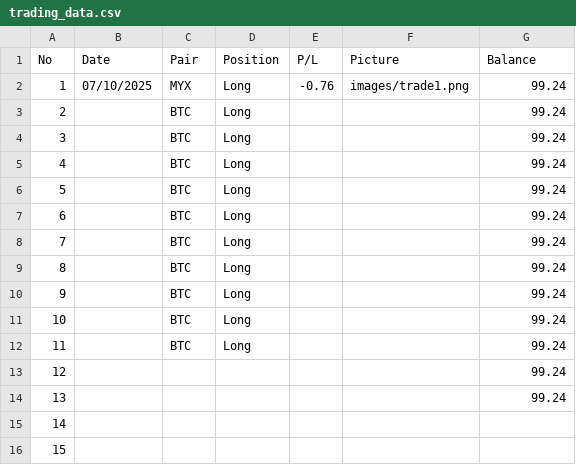
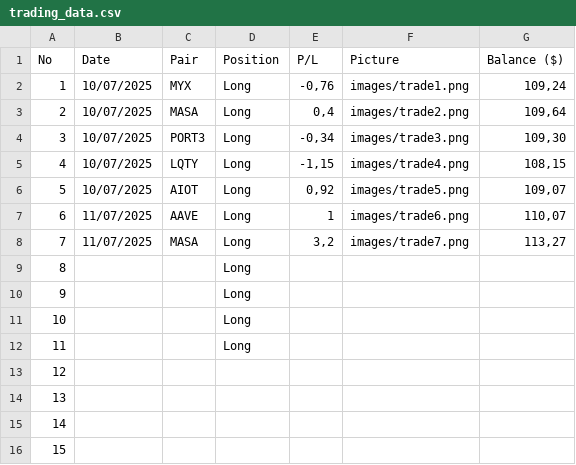
Before and after one commit to sudharrrr87/Trading-Journey, a CSV file: trading_data.csv, drawn as a sheet; only a part is shown.

Commit message:
Add files via upload

```diff
--- a/trading_data.csv
+++ b/trading_data.csv
@@ -1,15 +1,15 @@
-No,Date,Pair,Position,P/L,Picture,Balance
-1,07/10/2025,MYX,Long,-0.76,images/trade1.png,99.24
-2,,BTC,Long,,,99.24
-3,,BTC,Long,,,99.24
-4,,BTC,Long,,,99.24
-5,,BTC,Long,,,99.24
-6,,BTC,Long,,,99.24
-7,,BTC,Long,,,99.24
-8,,BTC,Long,,,99.24
-9,,BTC,Long,,,99.24
-10,,BTC,Long,,,99.24
-11,,BTC,Long,,,99.24
-12,,,,,,99.24
-13,,,,,,99.24
+No,Date,Pair,Position,P/L,Picture,Balance ($)
+1,10/07/2025,MYX,Long,"-0,76",images/trade1.png,"109,24"
+2,10/07/2025,MASA,Long,"0,4",images/trade2.png,"109,64"
+3,10/07/2025,PORT3,Long,"-0,34",images/trade3.png,"109,30"
+4,10/07/2025,LQTY,Long,"-1,15",images/trade4.png,"108,15"
+5,10/07/2025,AIOT,Long,"0,92",images/trade5.png,"109,07"
+6,11/07/2025,AAVE,Long,1,images/trade6.png,"110,07"
+7,11/07/2025,MASA,Long,"3,2",images/trade7.png,"113,27"
+8,,,Long,,,
+9,,,Long,,,
+10,,,Long,,,
+11,,,Long,,,
+12,,,,,,
+13,,,,,,
 14,,,,,,
```
